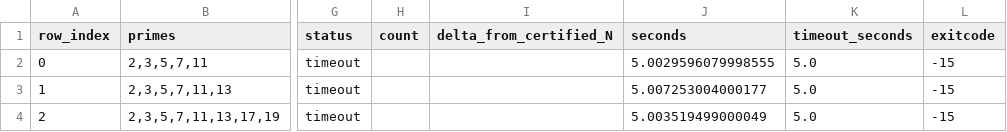
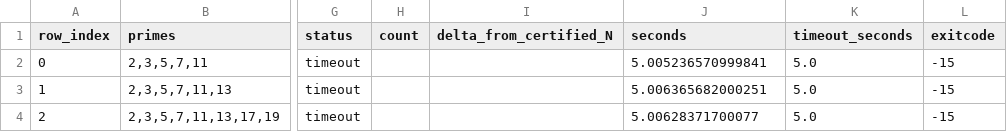
Before and after one commit to polceanum/smooth.lattice, a CSV file: results/benchmarks/best_known_comparator_gate/normaliz_count_probe/target_counts.csv, drawn as a sheet; only a part is shown, gaps mark what is left out; the diff names each change by its address in the sheet, - before the commit and + after, or states it on an @@ line.

```diff
--- a/results/benchmarks/best_known_comparator_gate/normaliz_count_probe/target_counts.csv
+++ b/results/benchmarks/best_known_comparator_gate/normaliz_count_probe/target_counts.csv
-J2 (seconds): 5.0029596079998555
+J2 (seconds): 5.005236570999841
-J3 (seconds): 5.007253004000177
+J3 (seconds): 5.006365682000251
-J4 (seconds): 5.003519499000049
+J4 (seconds): 5.00628371700077
```
Also changed, not shown: results/benchmarks/best_known_comparator_gate/ma_full_unrank_first_k_1e12/summary.csv, results/benchmarks/best_known_comparator_gate/output_sensitive_xplusy_1e6/summary.csv, 15 other files.
